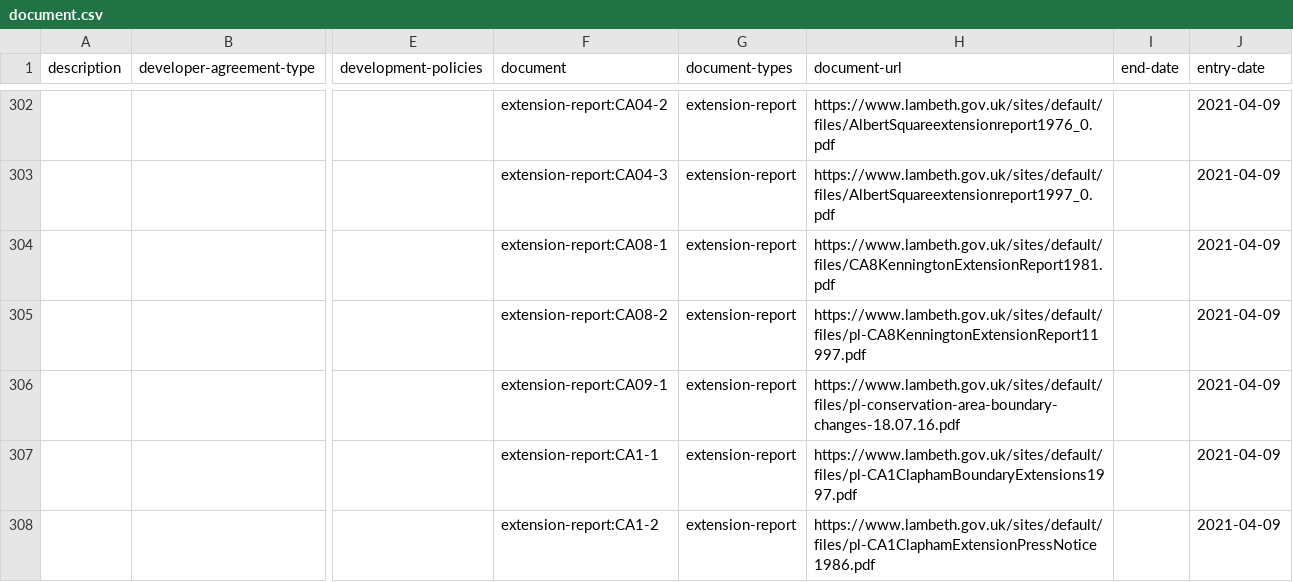
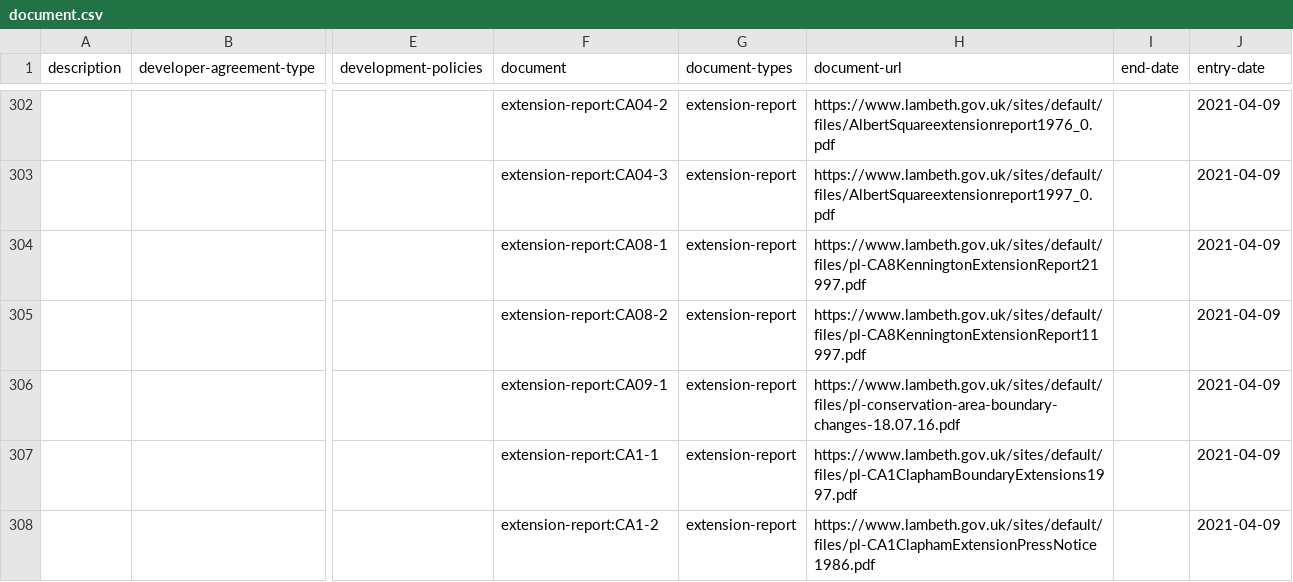
Before and after one commit to digital-land/document-collection, a CSV file: dataset/document.csv, drawn as a sheet; only a part is shown, gaps mark what is left out; the diff covers the shown part only; the diff names each change by its address in the sheet, - before the commit and + after, or states it on an @@ line.

Commit message:
Data 2021-05-09

```diff
--- a/dataset/document.csv
+++ b/dataset/document.csv
-H304 (document-url): https://www.lambeth.gov.uk/sites/default/files/CA8KenningtonExtensionReport1981.pdf
+H304 (document-url): https://www.lambeth.gov.uk/sites/default/files/pl-CA8KenningtonExtensionReport21997.pdf
```
Also changed, not shown: 4 edited cells elsewhere in this file, 1 other file.
